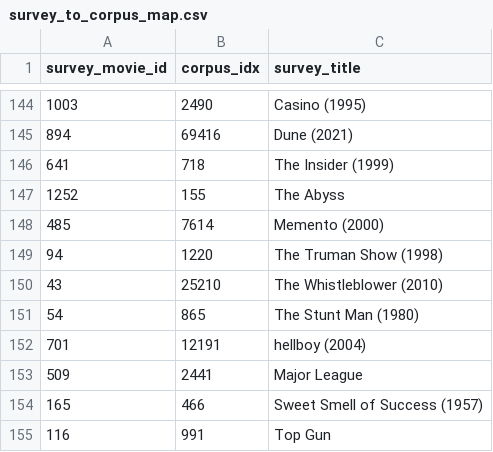
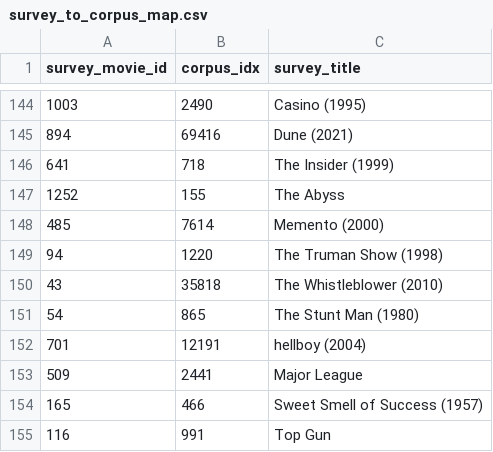
Before and after one commit to samsunknight/narrative_atlas, a CSV file: data/validation/survey_to_corpus_map.csv, drawn as a sheet; only a part is shown, gaps mark what is left out.

```diff
--- a/data/validation/survey_to_corpus_map.csv
+++ b/data/validation/survey_to_corpus_map.csv
@@ -149,3 +149,3 @@ survey_movie_id,corpus_idx,survey_title
 94,1220,The Truman Show (1998)
-43,25210,The Whistleblower (2010)
+43,35818,The Whistleblower (2010)
 54,865,The Stunt Man (1980)
```
Also changed, not shown: data/validation/attribute_dictionary.csv, data/validation/film_validation_corpus_basis.csv, 20 other files.
